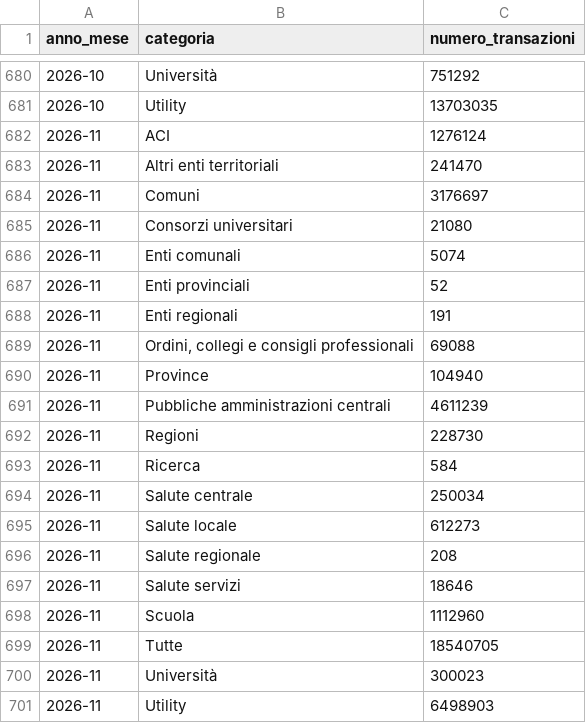
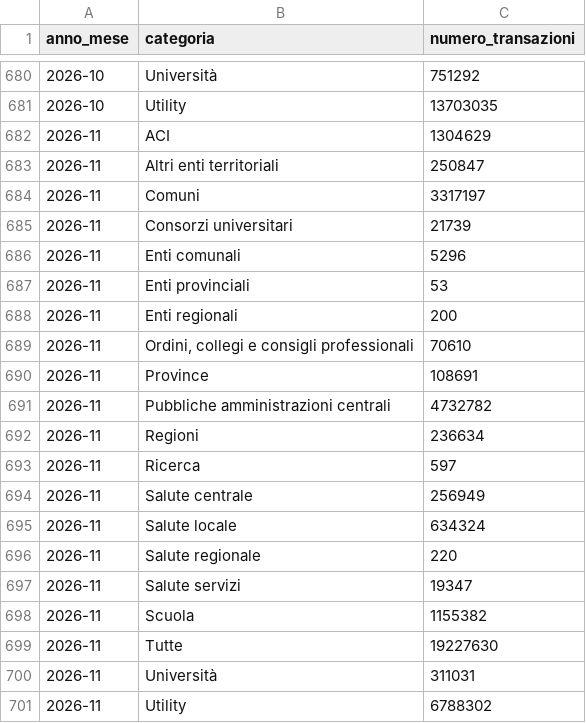
Before and after one commit to pagopa/pdnd-dl-open-data, a CSV file: pagopa/data/transazioni_per_mese.csv, drawn as a sheet; only a part is shown, gaps mark what is left out.

Commit message:
pagopa/data/transazioni_per_mese.csv updated

```diff
--- a/pagopa/data/transazioni_per_mese.csv
+++ b/pagopa/data/transazioni_per_mese.csv
@@ -681,21 +681,21 @@ anno_mese,categoria,numero_transazioni
 2026-10,Utility,13703035
-2026-11,ACI,1276124
-2026-11,Altri enti territoriali,241470
-2026-11,Comuni,3176697
-2026-11,Consorzi universitari,21080
-2026-11,Enti comunali,5074
-2026-11,Enti provinciali,52
-2026-11,Enti regionali,191
-2026-11,"Ordini, collegi e consigli professionali",69088
-2026-11,Province,104940
-2026-11,Pubbliche amministrazioni centrali,4611239
-2026-11,Regioni,228730
-2026-11,Ricerca,584
-2026-11,Salute centrale,250034
-2026-11,Salute locale,612273
-2026-11,Salute regionale,208
-2026-11,Salute servizi,18646
-2026-11,Scuola,1112960
-2026-11,Tutte,18540705
-2026-11,Università,300023
-2026-11,Utility,6498903
+2026-11,ACI,1304629
+2026-11,Altri enti territoriali,250847
+2026-11,Comuni,3317197
+2026-11,Consorzi universitari,21739
+2026-11,Enti comunali,5296
+2026-11,Enti provinciali,53
+2026-11,Enti regionali,200
+2026-11,"Ordini, collegi e consigli professionali",70610
+2026-11,Province,108691
+2026-11,Pubbliche amministrazioni centrali,4732782
+2026-11,Regioni,236634
+2026-11,Ricerca,597
+2026-11,Salute centrale,256949
+2026-11,Salute locale,634324
+2026-11,Salute regionale,220
+2026-11,Salute servizi,19347
+2026-11,Scuola,1155382
+2026-11,Tutte,19227630
+2026-11,Università,311031
+2026-11,Utility,6788302
```
